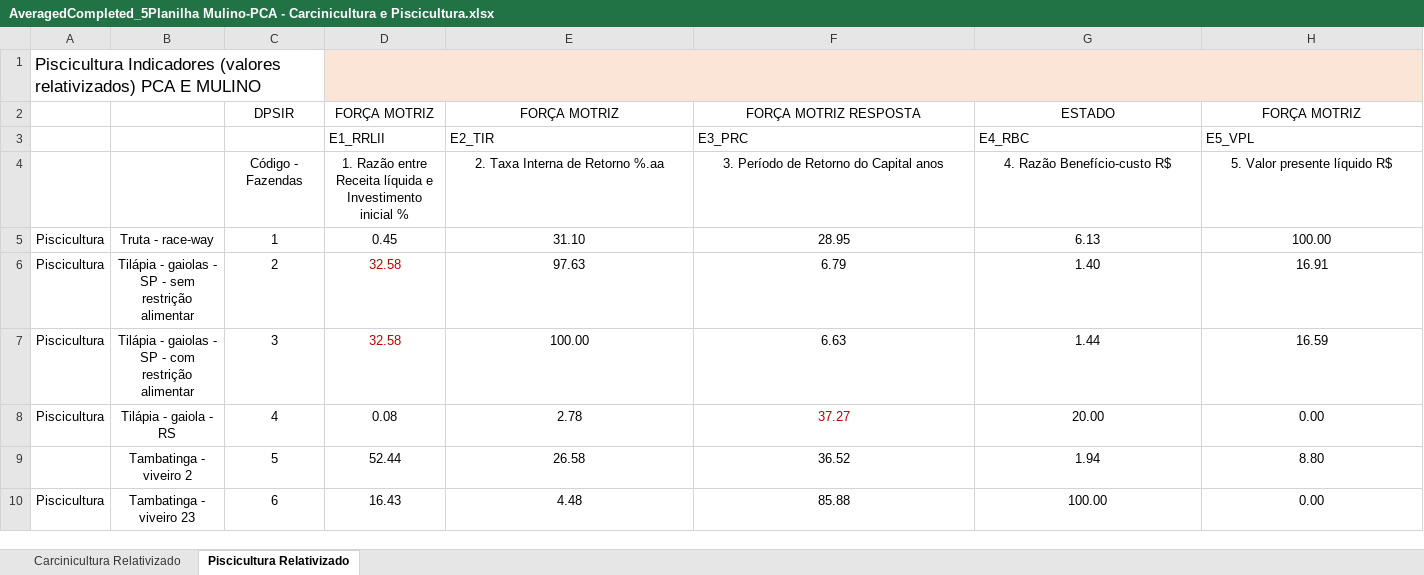
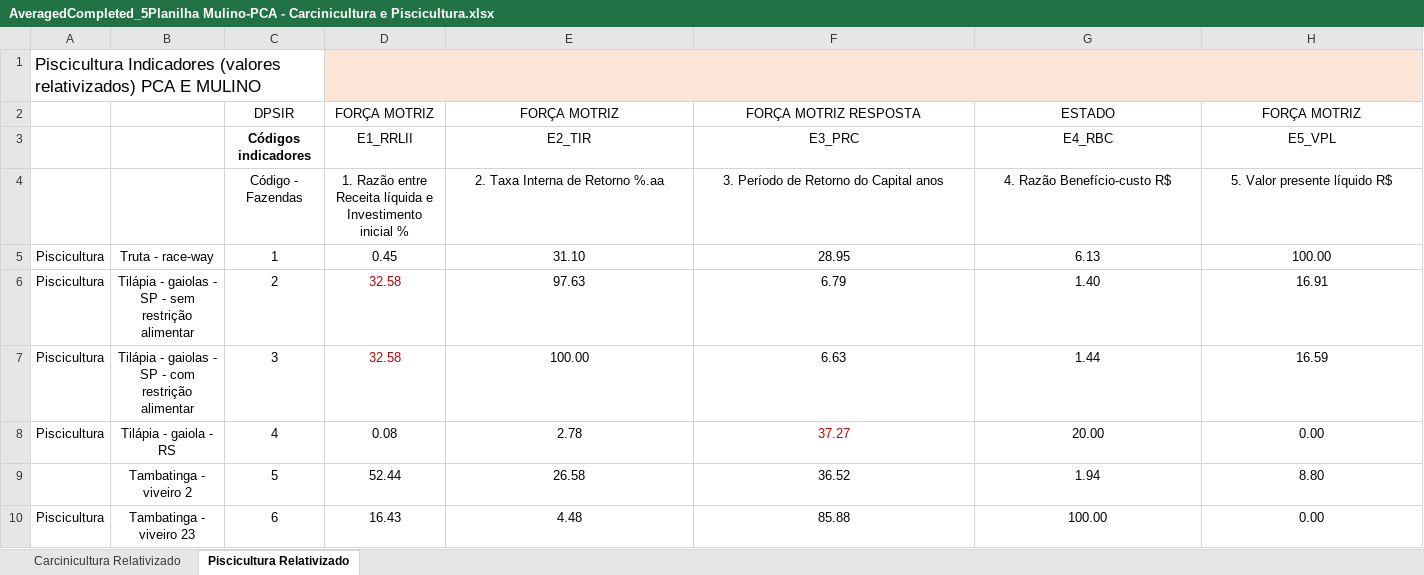
Before and after one commit to christianadriano/PCA_AquacultureSystem, an Excel workbook: data/AveragedCompleted_5Planilha Mulino-PCA - Carcinicultura e Piscicultura.xlsx, sheet Piscicultura Relativizado, drawn as a sheet; only a part is shown; values as stored, in another font and other column widths than the file's, no borders; the diff covers the shown part only; the diff names each change by its address in the sheet, - before the commit and + after, or states it on an @@ line.

Commit message:
Update AveragedCompleted_5Planilha Mulino-PCA - Carcinicultura e Piscicultura.xlsx

```diff
--- a/data/AveragedCompleted_5Planilha Mulino-PCA - Carcinicultura e Piscicultura.xlsx (sheet Piscicultura Relativizado)
+++ b/data/AveragedCompleted_5Planilha Mulino-PCA - Carcinicultura e Piscicultura.xlsx (sheet Piscicultura Relativizado)
-C3: (empty)
+C3: Códigos indicadores
-D3:H3 alignment: left
+D3:H3 alignment: center
```
Also changed, not shown: cell formats elsewhere in this sheet, sheet Carcinicultura Relativizado.
